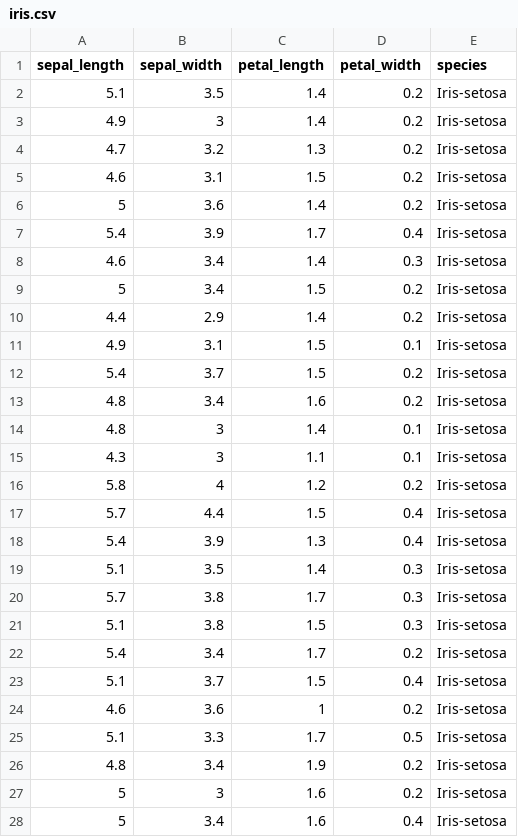
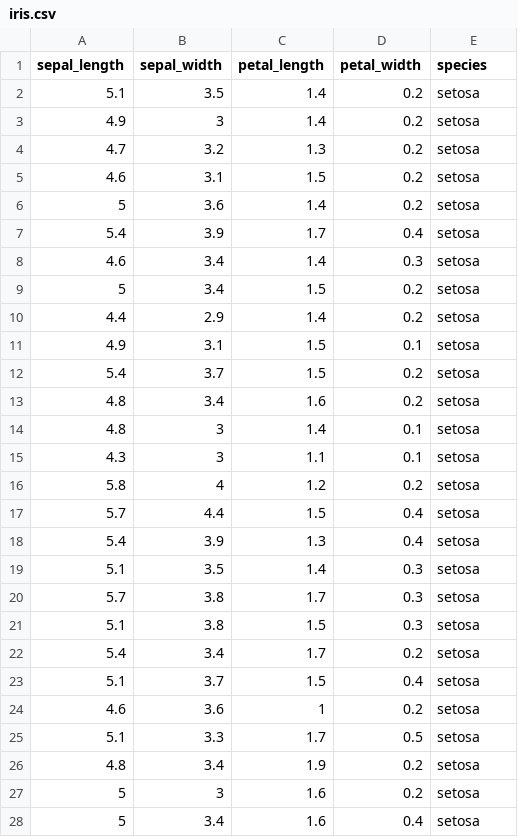
Before and after one commit to Sam-Stuart/Wegan, a CSV file: MetaboAnalyst/src/main/webapp/resources/data/iris.csv, drawn as a sheet; only a part is shown; the diff covers the shown part only.

```diff
--- a/MetaboAnalyst/src/main/webapp/resources/data/iris.csv
+++ b/MetaboAnalyst/src/main/webapp/resources/data/iris.csv
@@ -1,28 +1,28 @@
 sepal_length,sepal_width,petal_length,petal_width,species
-5.1,3.5,1.4,0.2,Iris-setosa
-4.9,3,1.4,0.2,Iris-setosa
-4.7,3.2,1.3,0.2,Iris-setosa
-4.6,3.1,1.5,0.2,Iris-setosa
-5,3.6,1.4,0.2,Iris-setosa
-5.4,3.9,1.7,0.4,Iris-setosa
-4.6,3.4,1.4,0.3,Iris-setosa
-5,3.4,1.5,0.2,Iris-setosa
-4.4,2.9,1.4,0.2,Iris-setosa
-4.9,3.1,1.5,0.1,Iris-setosa
-5.4,3.7,1.5,0.2,Iris-setosa
-4.8,3.4,1.6,0.2,Iris-setosa
-4.8,3,1.4,0.1,Iris-setosa
-4.3,3,1.1,0.1,Iris-setosa
-5.8,4,1.2,0.2,Iris-setosa
-5.7,4.4,1.5,0.4,Iris-setosa
-5.4,3.9,1.3,0.4,Iris-setosa
-5.1,3.5,1.4,0.3,Iris-setosa
-5.7,3.8,1.7,0.3,Iris-setosa
-5.1,3.8,1.5,0.3,Iris-setosa
-5.4,3.4,1.7,0.2,Iris-setosa
-5.1,3.7,1.5,0.4,Iris-setosa
-4.6,3.6,1,0.2,Iris-setosa
-5.1,3.3,1.7,0.5,Iris-setosa
-4.8,3.4,1.9,0.2,Iris-setosa
-5,3,1.6,0.2,Iris-setosa
-5,3.4,1.6,0.4,Iris-setosa
+5.1,3.5,1.4,0.2,setosa
+4.9,3,1.4,0.2,setosa
+4.7,3.2,1.3,0.2,setosa
+4.6,3.1,1.5,0.2,setosa
+5,3.6,1.4,0.2,setosa
+5.4,3.9,1.7,0.4,setosa
+4.6,3.4,1.4,0.3,setosa
+5,3.4,1.5,0.2,setosa
+4.4,2.9,1.4,0.2,setosa
+4.9,3.1,1.5,0.1,setosa
+5.4,3.7,1.5,0.2,setosa
+4.8,3.4,1.6,0.2,setosa
+4.8,3,1.4,0.1,setosa
+4.3,3,1.1,0.1,setosa
+5.8,4,1.2,0.2,setosa
+5.7,4.4,1.5,0.4,setosa
+5.4,3.9,1.3,0.4,setosa
+5.1,3.5,1.4,0.3,setosa
+5.7,3.8,1.7,0.3,setosa
+5.1,3.8,1.5,0.3,setosa
+5.4,3.4,1.7,0.2,setosa
+5.1,3.7,1.5,0.4,setosa
+4.6,3.6,1,0.2,setosa
+5.1,3.3,1.7,0.5,setosa
+4.8,3.4,1.9,0.2,setosa
+5,3,1.6,0.2,setosa
+5,3.4,1.6,0.4,setosa
```
Also changed, not shown: 123 edited cells elsewhere in this file, 4 other files.
